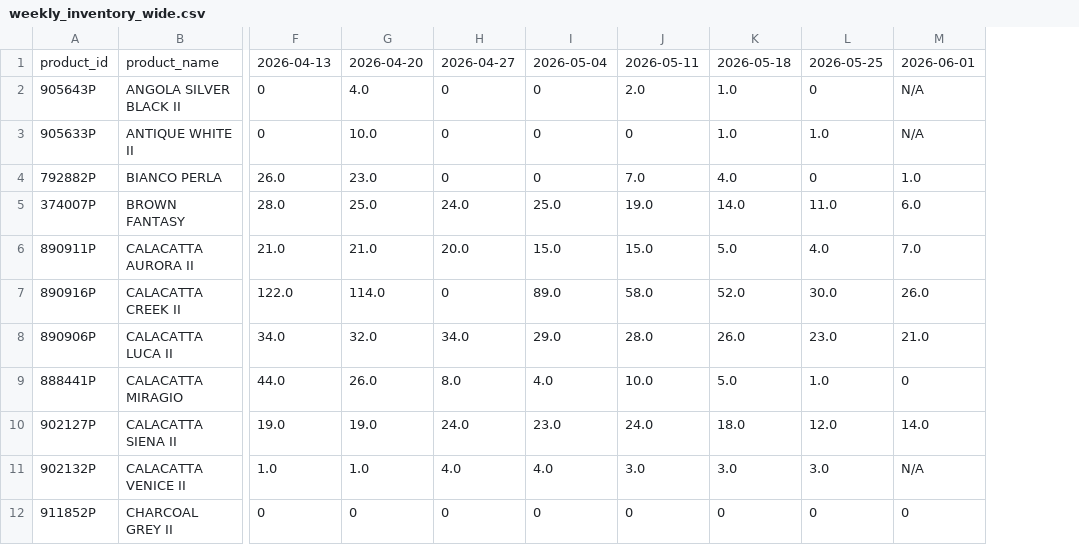
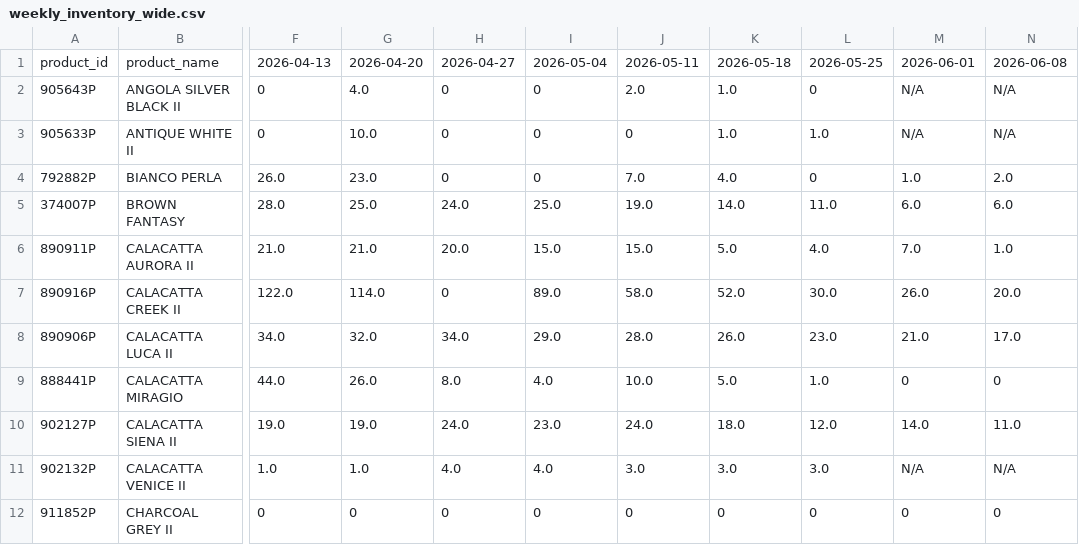
Before and after one commit to VedantAndhale/fl-scrapper, a CSV file: output/weekly_inventory_wide.csv, drawn as a sheet; only a part is shown, gaps mark what is left out; the diff names each change by its address in the sheet, - before the commit and + after, or states it on an @@ line.

```diff
--- a/output/weekly_inventory_wide.csv
+++ b/output/weekly_inventory_wide.csv
+column N, rows 1-12: 2026-06-08 | N/A | N/A | 2.0 | 6.0 | 1.0 | 20.0 | 17.0 | 0 | 11.0 | N/A | 0
```
Also changed, not shown: output/weekly_inventory_long.csv, output/weekly_snapshot_status.csv, 1 other file.
